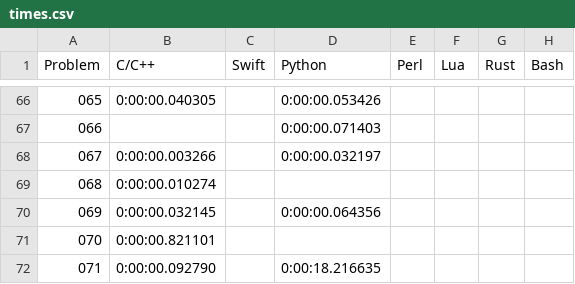
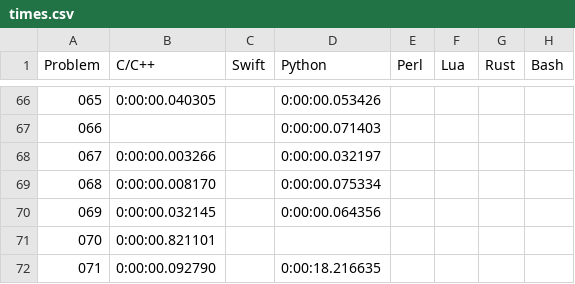
Before and after one commit to mryingster/ProjectEuler, a CSV file: times.csv, drawn as a sheet; only a part is shown, gaps mark what is left out.

Commit message:
Adding solution for problem 68 in Python.

```diff
--- a/times.csv
+++ b/times.csv
@@ -68,3 +68,3 @@ Problem,C/C++,Swift,Python,Perl,Lua,Rust,Bash
 067,0:00:00.003266,,0:00:00.032197,,,,
-068,0:00:00.010274,,,,,,
+068,0:00:00.008170,,0:00:00.075334,,,,
 069,0:00:00.032145,,0:00:00.064356,,,,
```
Also changed, not shown: 1 other file.
